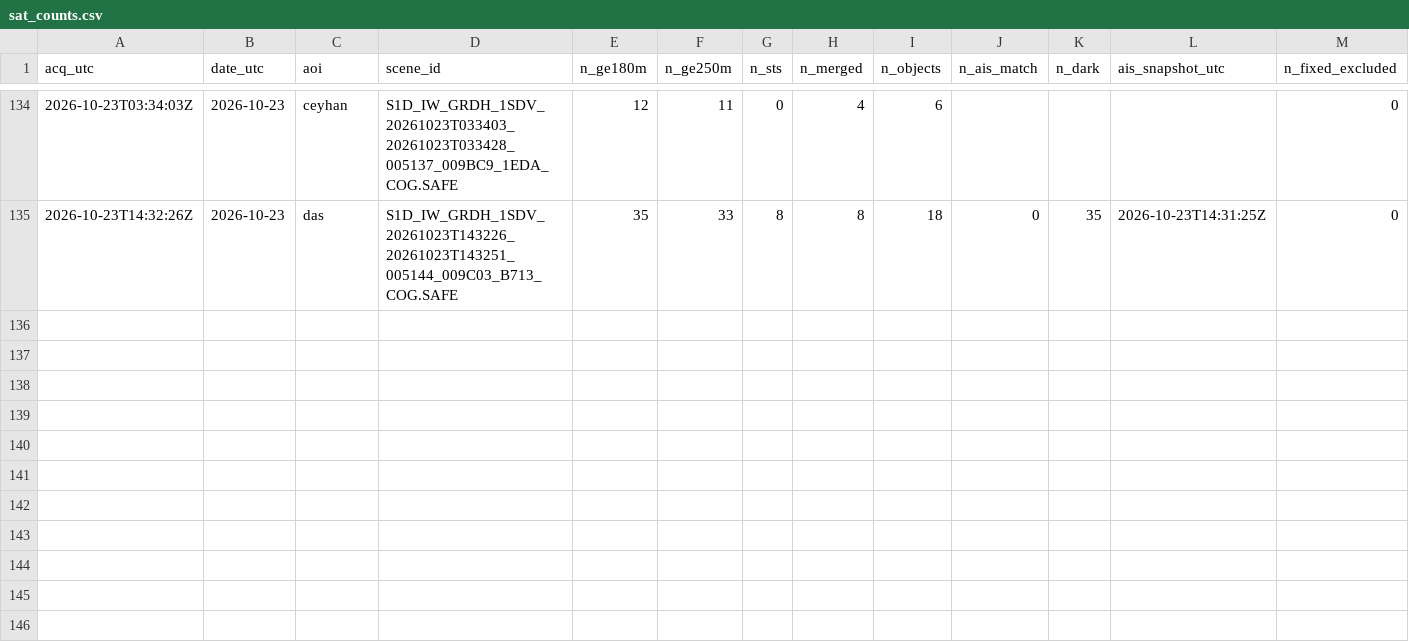
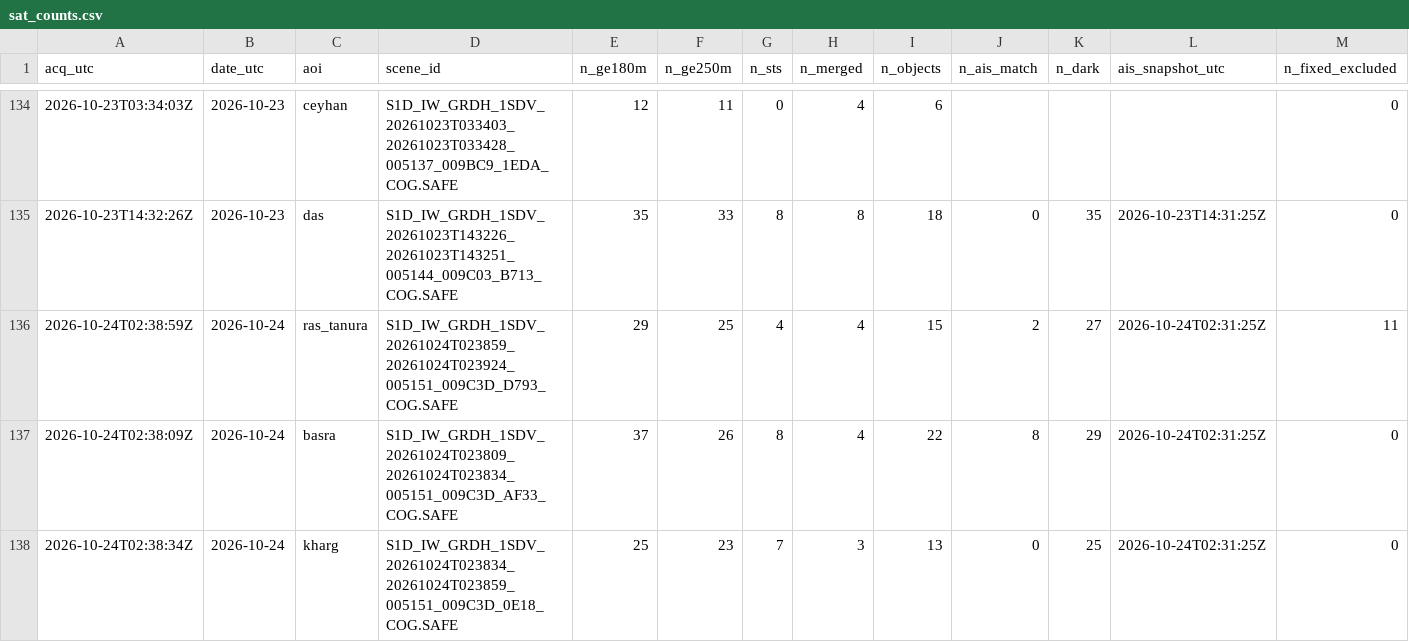
Before and after one commit to ferrialessandro32-wq/hormuz-sat, a CSV file: data/sat_counts.csv, drawn as a sheet; only a part is shown, gaps mark what is left out; rows hold the shown columns only; the diff names each change by its address in the sheet, - before the commit and + after, or states it on an @@ line.

```diff
--- a/data/sat_counts.csv
+++ b/data/sat_counts.csv
+row 136: 2026-10-24T02:38:59Z | 2026-10-24 | ras_tanura | S1D_IW_GRDH_1SDV_20261024T023859_20261024T023924_005151_009C3D_D793_COG.SAFE | 29 | 25 | 4 | 4 | 15 | 2 | 27 | 2026-10-24T02:31:25Z | 11
+row 137: 2026-10-24T02:38:09Z | 2026-10-24 | basra | S1D_IW_GRDH_1SDV_20261024T023809_20261024T023834_005151_009C3D_AF33_COG.SAFE | 37 | 26 | 8 | 4 | 22 | 8 | 29 | 2026-10-24T02:31:25Z | 0
+row 138: 2026-10-24T02:38:34Z | 2026-10-24 | kharg | S1D_IW_GRDH_1SDV_20261024T023834_20261024T023859_005151_009C3D_0E18_COG.SAFE | 25 | 23 | 7 | 3 | 13 | 0 | 25 | 2026-10-24T02:31:25Z | 0
```
Also changed, not shown: data/detections.csv, 3 other files.
